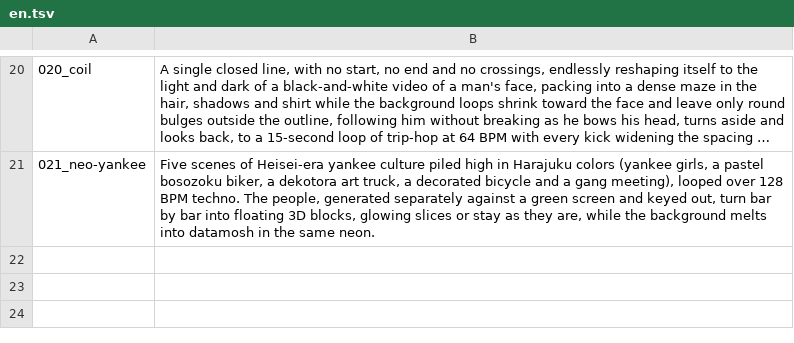
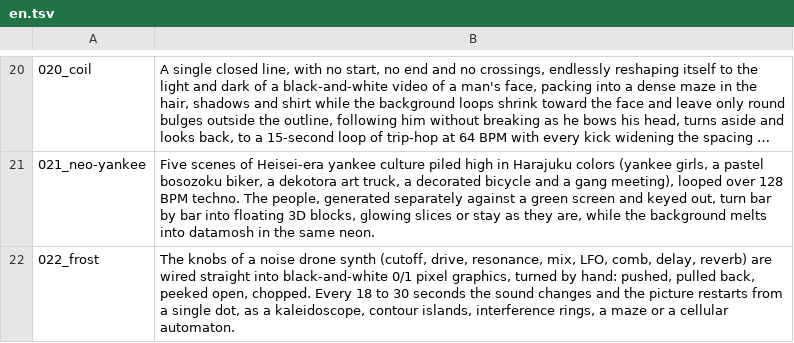
Before and after one commit to verytired/verytired.net, a TSV file: en.tsv, drawn as a sheet; only a part is shown, gaps mark what is left out; long unchanged cells end in ….

```diff
--- a/en.tsv
+++ b/en.tsv
@@ -21 +21,2 @@
 021_neo-yankee	Five scenes of Heisei-era yankee culture piled high in Harajuku colors (yankee girls, a pastel bosozoku biker, a dekotora art truck, a decorated bicycle and a gang meeting), looped over 128 BPM techno. The people, generated separately against a green screen and keyed out, turn bar by bar into floating 3D blocks, glowing slices or stay as they are, while the background melts into datamosh in the same neon.
+022_frost	The knobs of a noise drone synth (cutoff, drive, resonance, mix, LFO, comb, delay, reverb) are wired straight into black-and-white 0/1 pixel graphics, turned by hand: pushed, pulled back, peeked open, chopped. Every 18 to 30 seconds the sound changes and the picture restarts from a single dot, as a kaleidoscope, contour islands, interference rings, a maze or a cellular automaton.
```
Also changed, not shown: 5 other files.
